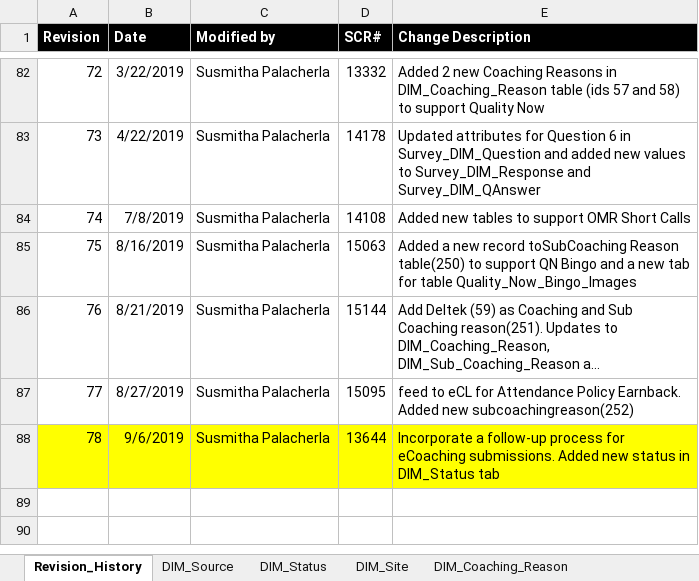
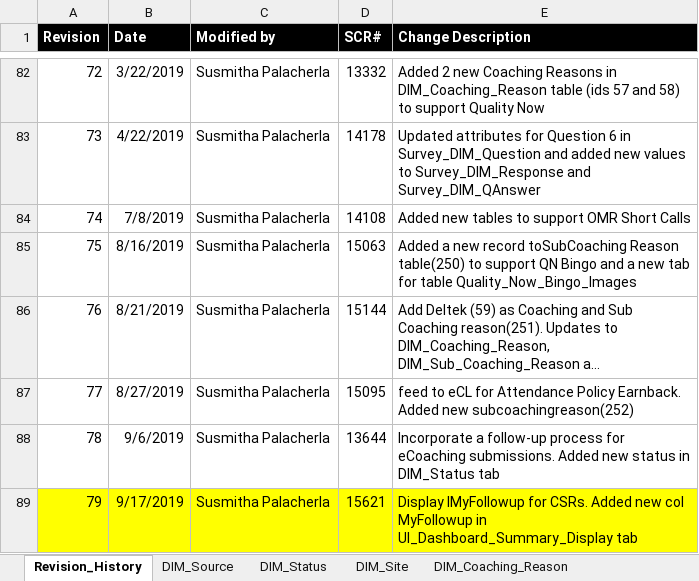
Before and after one commit to maximus-cco/eCoaching_V2_Bak, an Excel workbook: Design/DD/DB/CCO_eCoaching_Log_Dimension_Table_Data.xlsx, sheet Revision_History, drawn as a sheet; only a part is shown, gaps mark what is left out; long unchanged cells end in …; values as stored, in another font and other column widths than the file's, no borders; the diff names each change by its address in the sheet, - before the commit and + after, or states it on an @@ line.

Commit message:
TFS 15621 - Display MyFollowup for CSRs
git-tfs-id: [https://tfs.omnicloud.local/tfs/cco%20program/]$/eCoaching_V2;C43433

```diff
--- a/Design/DD/DB/CCO_eCoaching_Log_Dimension_Table_Data.xlsx (sheet Revision_History)
+++ b/Design/DD/DB/CCO_eCoaching_Log_Dimension_Table_Data.xlsx (sheet Revision_History)
-A88:E88 fill: #FFFF00
+A88:E88 fill: none
+row 89: 79 | 9/17/2019 | Susmitha Palacherla | 15621 | Display lMyFollowup for CSRs. Added new col MyFollowup in UI_Dashboard_Summary_Display tab
```
Also changed, not shown: sheet UI_Dashboard_Summary_Display, 1 other file.
